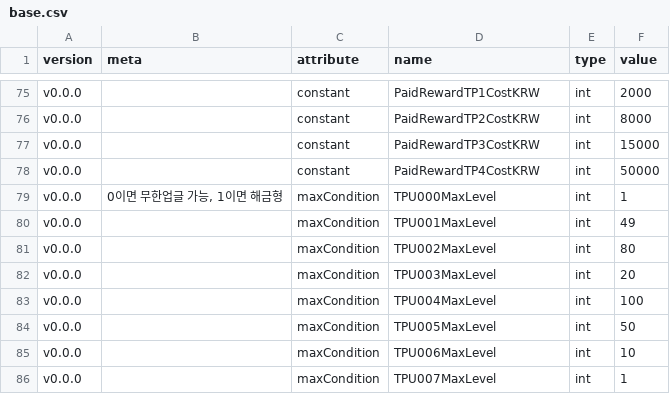
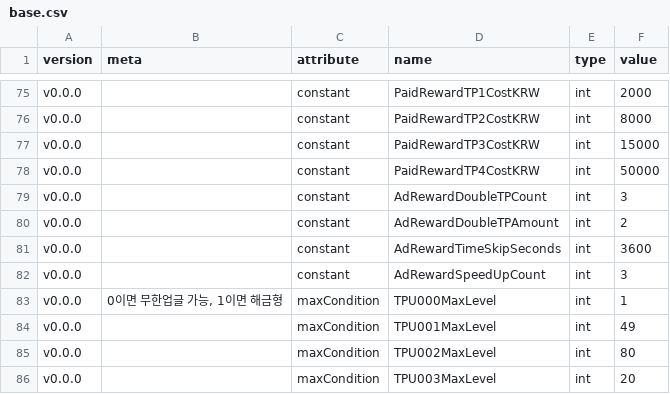
Before and after one commit to adelie-penguin-sw/Intelligence-Data, a CSV file: base.csv, drawn as a sheet; only a part is shown, gaps mark what is left out; the shorter side is filled out with more unchanged rows; the diff names each change by its address in the sheet, - before the commit and + after, or states it on an @@ line.

Commit message:
Feat: 데이터 추가
 - base.csv에 광고보상 획득량 정의
 - Text.csv에서 유저탭 텍스트 수정
 - TextFormat.csv에서 초기화 횟수 및 광고 보상 관련 텍스트 추가

```diff
--- a/base.csv
+++ b/base.csv
+row 79: v0.0.0 |  | constant | AdRewardDoubleTPCount | int | 3
+row 80: v0.0.0 |  | constant | AdRewardDoubleTPAmount | int | 2
+row 81: v0.0.0 |  | constant | AdRewardTimeSkipSeconds | int | 3600
+row 82: v0.0.0 |  | constant | AdRewardSpeedUpCount | int | 3
```
Also changed, not shown: Text.csv, TextFormat.csv.
